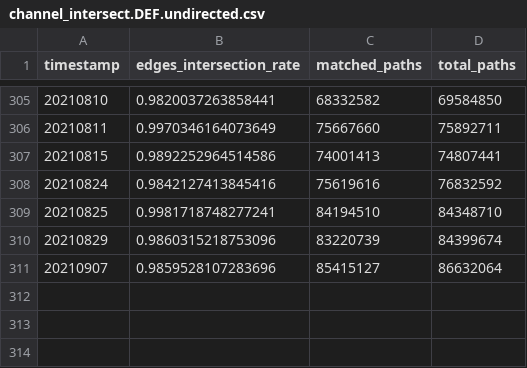
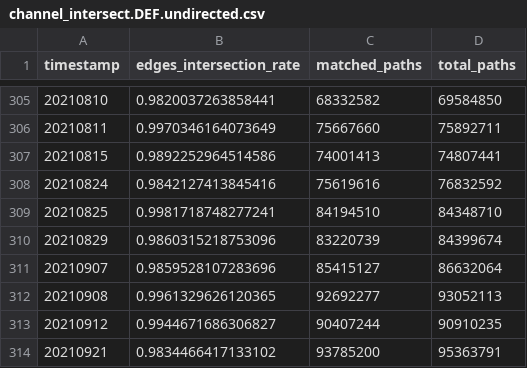
Before and after one commit to Ellariel/vlba, a CSV file: channel_intersect.DEF.undirected.csv, drawn as a sheet; only a part is shown, gaps mark what is left out.

Commit message:
UP

```diff
--- a/channel_intersect.DEF.undirected.csv
+++ b/channel_intersect.DEF.undirected.csv
@@ -311 +311,4 @@ timestamp,edges_intersection_rate,matched_paths,total_paths
 20210907,0.9859528107283696,85415127,86632064
+20210908,0.9961329626120365,92692277,93052113
+20210912,0.9944671686306827,90407244,90910235
+20210921,0.9834466417133102,93785200,95363791
```
